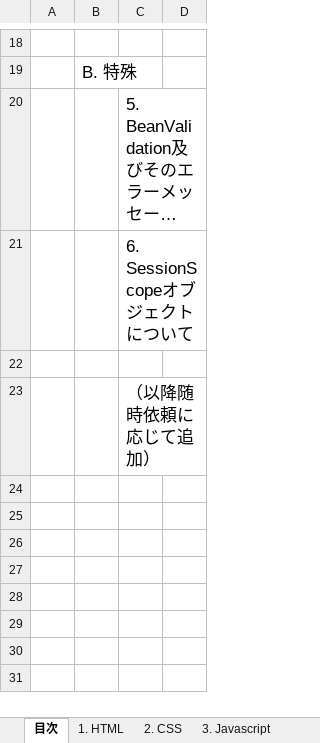
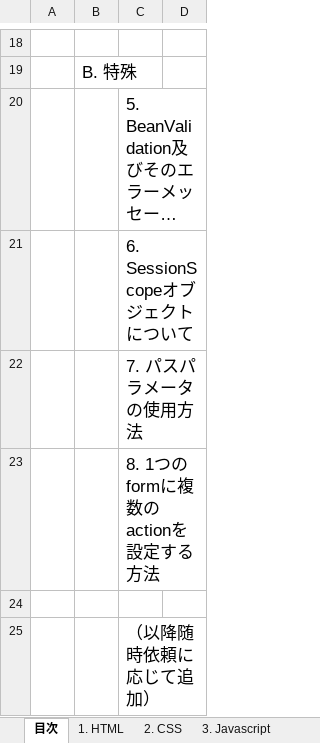
Before and after one commit to aimsoft2019kensyu/document, an Excel workbook: 実装指針及び実装ガイド.xlsx, sheet 目次, drawn as a sheet; only a part is shown, gaps mark what is left out; long unchanged cells end in …; values as stored, in another font and other column widths than the file's, no borders; the diff names each change by its address in the sheet, - before the commit and + after, or states it on an @@ line.

```diff
--- a/実装指針及び実装ガイド.xlsx (sheet 目次)
+++ b/実装指針及び実装ガイド.xlsx (sheet 目次)
+row 22:  |  | 7. パスパラメータの使用方法
+row 23:  |  | 8. 1つのformに複数のactionを設定する方法
```
Also changed, not shown: other sheet tabs.
